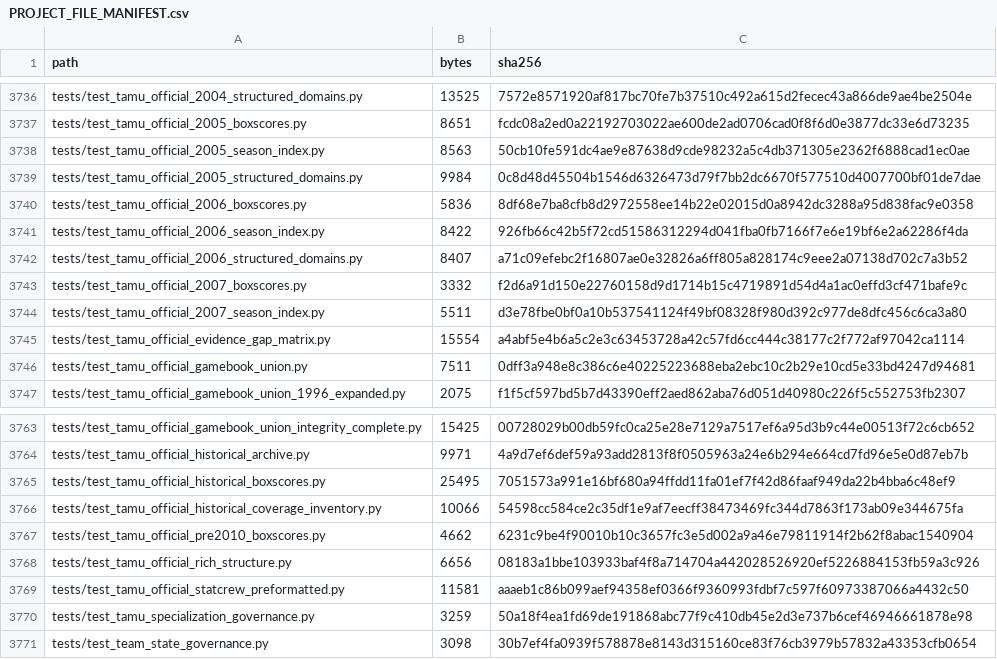
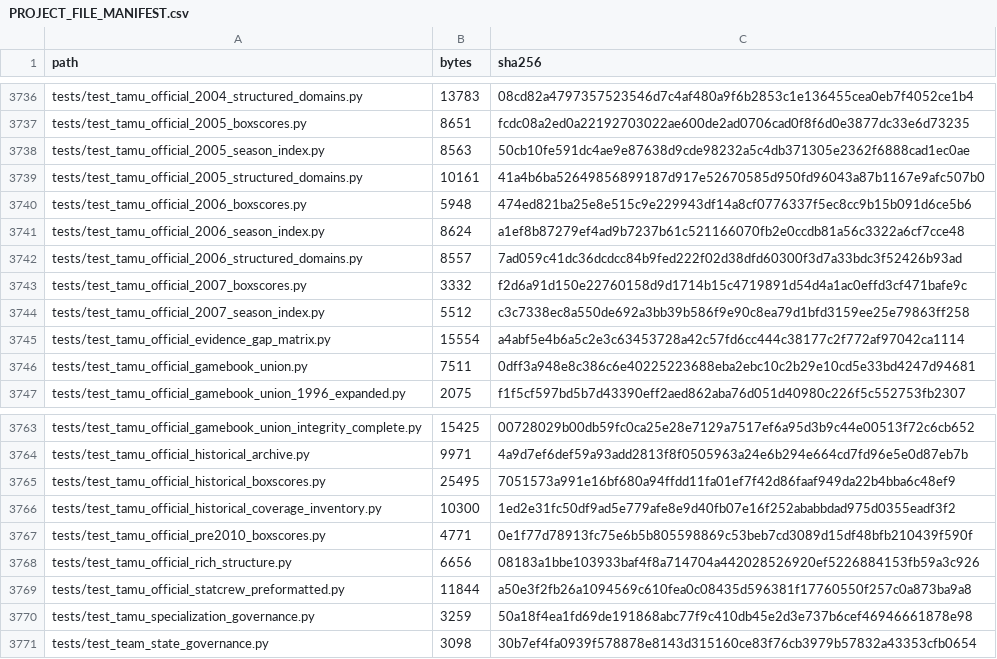
Before and after one commit to KevinSGarrett/BatteredAggieSyndrome, a CSV file: provenance/PROJECT_FILE_MANIFEST.csv, drawn as a sheet; only a part is shown, gaps mark what is left out; the diff covers the shown part only; the diff names each change by its address in the sheet, - before the commit and + after, or states it on an @@ line.

```diff
--- a/provenance/PROJECT_FILE_MANIFEST.csv
+++ b/provenance/PROJECT_FILE_MANIFEST.csv
-B3736 (bytes): 13525
+B3736 (bytes): 13783
-C3736 (sha256): 7572e8571920af817bc70fe7b37510c492a615d2fecec43a866de9ae4be2504e
+C3736 (sha256): 08cd82a4797357523546d7c4af480a9f6b2853c1e136455cea0eb7f4052ce1b4
-B3739 (bytes): 9984
+B3739 (bytes): 10161
-C3739 (sha256): 0c8d48d45504b1546d6326473d79f7bb2dc6670f577510d4007700bf01de7dae
+C3739 (sha256): 41a4b6ba52649856899187d917e52670585d950fd96043a87b1167e9afc507b0
-B3740 (bytes): 5836
+B3740 (bytes): 5948
-C3740 (sha256): 8df68e7ba8cfb8d2972558ee14b22e02015d0a8942dc3288a95d838fac9e0358
+C3740 (sha256): 474ed821ba25e8e515c9e229943df14a8cf0776337f5ec8cc9b15b091d6ce5b6
-B3741 (bytes): 8422
+B3741 (bytes): 8624
-C3741 (sha256): 926fb66c42b5f72cd51586312294d041fba0fb7166f7e6e19bf6e2a62286f4da
+C3741 (sha256): a1ef8b87279ef4ad9b7237b61c521166070fb2e0ccdb81a56c3322a6cf7cce48
-B3742 (bytes): 8407
+B3742 (bytes): 8557
-C3742 (sha256): a71c09efebc2f16807ae0e32826a6ff805a828174c9eee2a07138d702c7a3b52
+C3742 (sha256): 7ad059c41dc36dcdcc84b9fed222f02d38dfd60300f3d7a33bdc3f52426b93ad
-B3744 (bytes): 5511
+B3744 (bytes): 5512
-C3744 (sha256): d3e78fbe0bf0a10b537541124f49bf08328f980d392c977de8dfc456c6ca3a80
+C3744 (sha256): c3c7338ec8a550de692a3bb39b586f9e90c8ea79d1bfd3159ee25e79863ff258
-B3766 (bytes): 10066
+B3766 (bytes): 10300
-C3766 (sha256): 54598cc584ce2c35df1e9af7eecff38473469fc344d7863f173ab09e344675fa
+C3766 (sha256): 1ed2e31fc50df9ad5e779afe8e9d40fb07e16f252ababbdad975d0355eadf3f2
-B3767 (bytes): 4662
+B3767 (bytes): 4771
-C3767 (sha256): 6231c9be4f90010b10c3657fc3e5d002a9a46e79811914f2b62f8abac1540904
+C3767 (sha256): 0e1f77d78913fc75e6b5b805598869c53beb7cd3089d15df48bfb210439f590f
-B3769 (bytes): 11581
+B3769 (bytes): 11844
-C3769 (sha256): aaaeb1c86b099aef94358ef0366f9360993fdbf7c597f60973387066a4432c50
+C3769 (sha256): a50e3f2fb26a1094569c610fea0c08435d596381f17760550f257c0a873ba9a8
```
Also changed, not shown: 32 edited cells elsewhere in this file, 1 other file.
